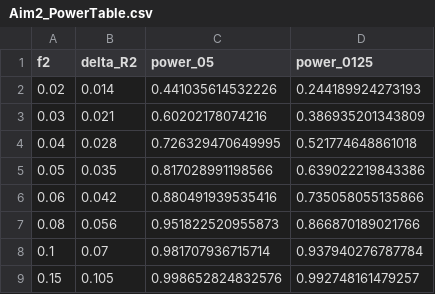
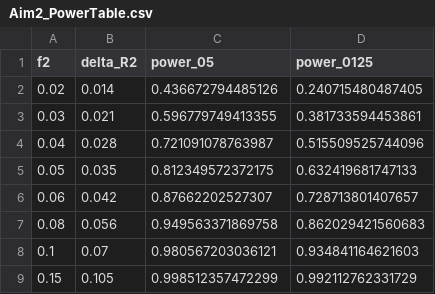
Before and after one commit to Charl3456/BIOS6624, a CSV file: Project_2/Results/Aim2_PowerTable.csv, drawn as a sheet.

```diff
--- a/Project_2/Results/Aim2_PowerTable.csv
+++ b/Project_2/Results/Aim2_PowerTable.csv
@@ -1,9 +1,9 @@
 "f2","delta_R2","power_05","power_0125"
-0.02,0.014,0.441035614532226,0.244189924273193
-0.03,0.021,0.60202178074216,0.386935201343809
-0.04,0.028,0.726329470649995,0.521774648861018
-0.05,0.035,0.817028991198566,0.639022219843386
-0.06,0.042,0.880491939535416,0.735058055135866
-0.08,0.056,0.951822520955873,0.866870189021766
-0.1,0.07,0.981707936715714,0.937940276787784
-0.15,0.105,0.998652824832576,0.992748161479257
+0.02,0.014,0.436672794485126,0.240715480487405
+0.03,0.021,0.596779749413355,0.381733594453861
+0.04,0.028,0.721091078763987,0.515509525744096
+0.05,0.035,0.812349572372175,0.632419681747133
+0.06,0.042,0.87662202527307,0.728713801407657
+0.08,0.056,0.949563371869758,0.862029421560683
+0.1,0.07,0.980567203036121,0.934841164621603
+0.15,0.105,0.998512357472299,0.992112762331729
```
Also changed, not shown: 3 other files.
